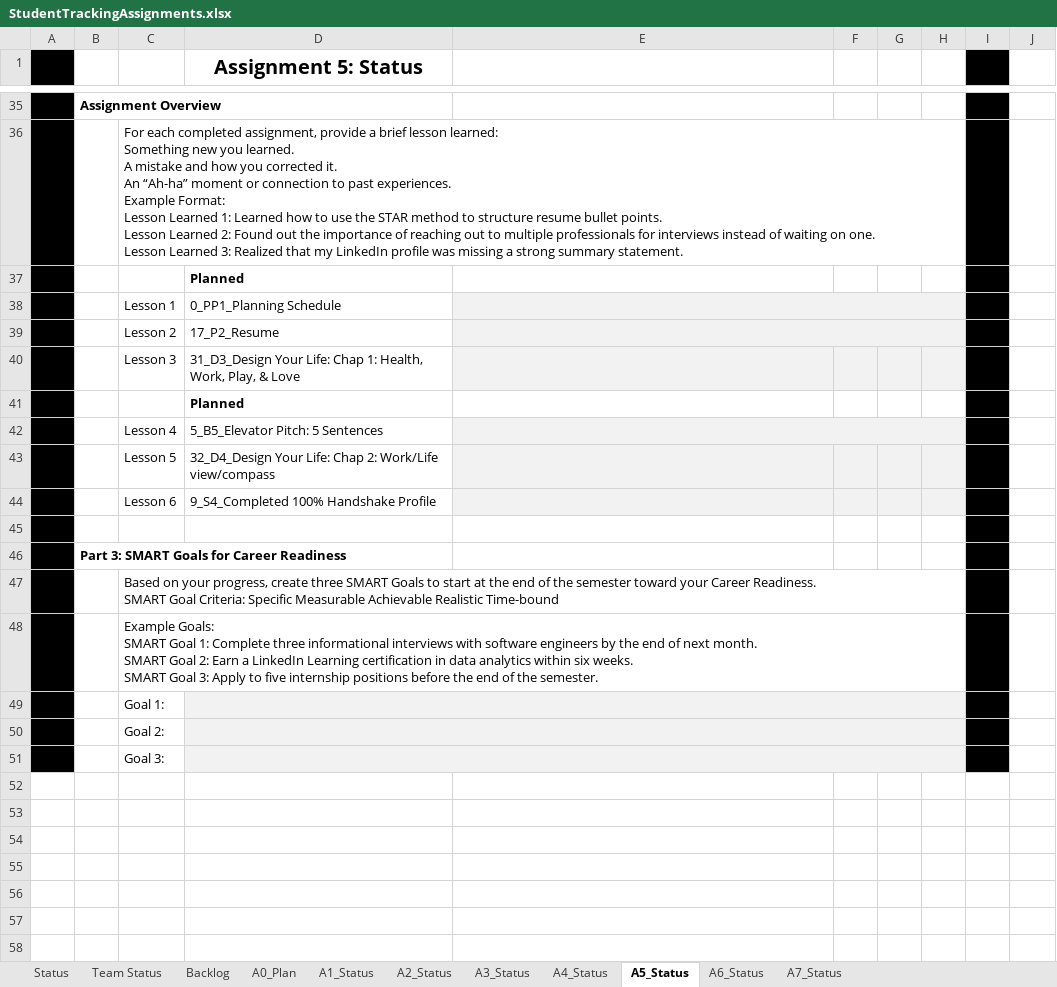
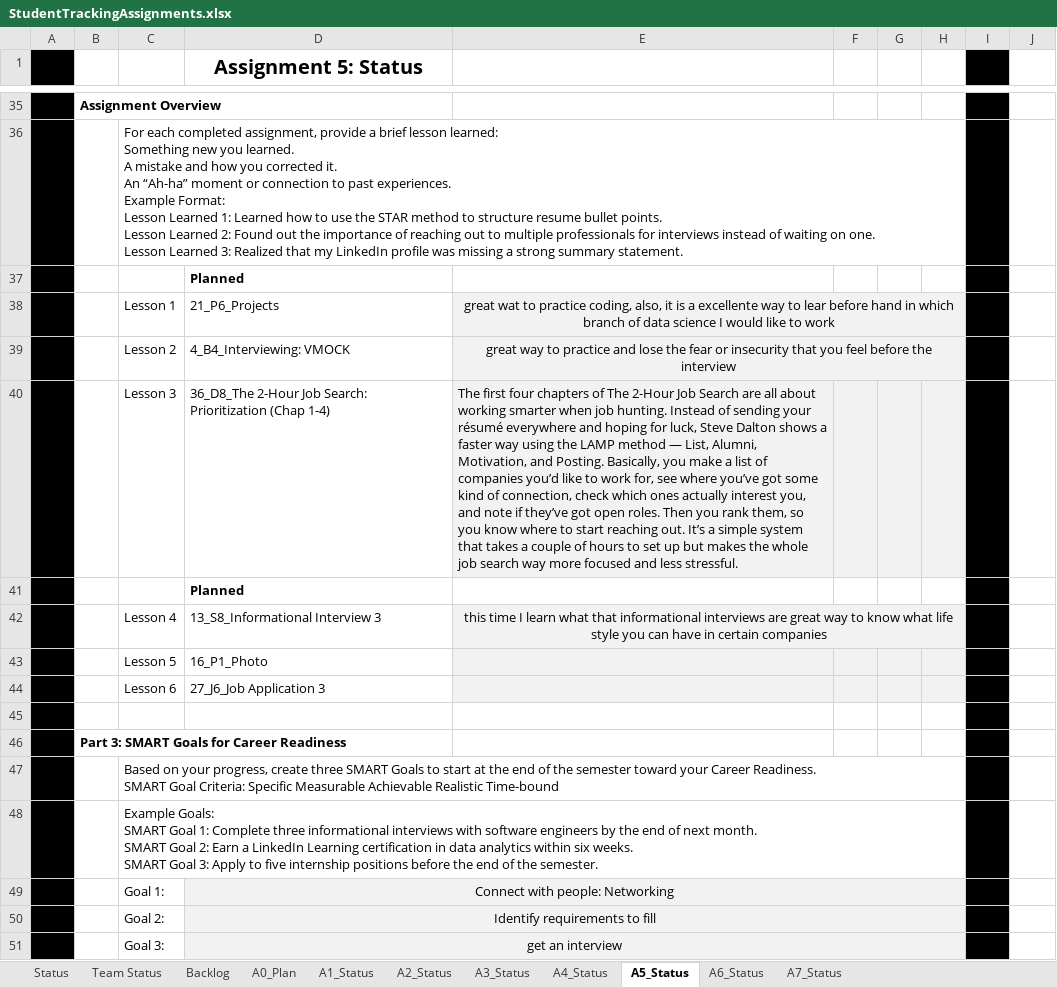
Before and after one commit to AlejoAlegreBustos/Machine-learning-projects, an Excel workbook: CSE 300/StudentTrackingAssignments.xlsx, sheet A5_Status, drawn as a sheet; only a part is shown, gaps mark what is left out; values as stored, in another font and other column widths than the file's, no borders; removed rows and columns are numbered as before the commit, all else as after; the diff covers the shown part only; the diff names each change by its address in the sheet, - before the commit and + after, or states it on an @@ line.

```diff
--- a/CSE 300/StudentTrackingAssignments.xlsx (sheet A5_Status)
+++ b/CSE 300/StudentTrackingAssignments.xlsx (sheet A5_Status)
-row 38:  |  | Lesson 1 | 0_PP1_Planning Schedule
-row 39:  |  | Lesson 2 | 17_P2_Resume
-row 40:  |  | Lesson 3 | 31_D3_Design Your Life: Chap 1: Health, Work, Play, & Love
+row 38:  |  | Lesson 1 | 21_P6_Projects | great wat to practice coding, also, it is a excellente way to lear before hand in which branch of data science I would like to work
+row 39:  |  | Lesson 2 | 4_B4_Interviewing: VMOCK | great way to practice and lose the fear or insecurity that you feel before the interview
+row 40:  |  | Lesson 3 | 36_D8_The 2-Hour Job Search: Prioritization (Chap 1-4) | The first four chapters of The 2-Hour Job Search are all about working smarter when job hunting. Instead of sending your résumé everywhere and hoping for luck, Steve Dalton shows a faster way using the LAMP method — List, Alumni, Motivation, and Posting. Basically, you make a list of companies you’d like to work for, see where you’ve got some kind of connection, check which ones actually interest you, and note if they’ve got open roles. Then you rank them, so you know where to start reaching out. It’s a simple system that takes a couple of hours to set up but makes the whole job search way more focused and less stressful.
-row 42:  |  | Lesson 4 | 5_B5_Elevator Pitch: 5 Sentences
+row 42:  |  | Lesson 4 | 13_S8_Informational Interview 3 | this time I learn what that informational interviews are great way to know what life style you can have in certain companies
-D43 (Assignment 5: Status): 32_D4_Design Your Life: Chap 2: Work/Life view/compass
+D43 (Assignment 5: Status): 16_P1_Photo
-D44 (Assignment 5: Status): 9_S4_Completed 100% Handshake Profile
+D44 (Assignment 5: Status): 27_J6_Job Application 3
-D49 (Assignment 5: Status): (empty)
+D49 (Assignment 5: Status): Connect with people: Networking
-D50 (Assignment 5: Status): (empty)
+D50 (Assignment 5: Status): Identify requirements to fill
-D51 (Assignment 5: Status): (empty)
+D51 (Assignment 5: Status): get an interview
```
Also changed, not shown: 6 added rows, 6 removed rows and 5 edited cells elsewhere in this sheet, sheet A6_Status, sheet A7_Status, sheet Status, sheet A0_Plan, sheet Backlog, hidden cells, 2 other files.
